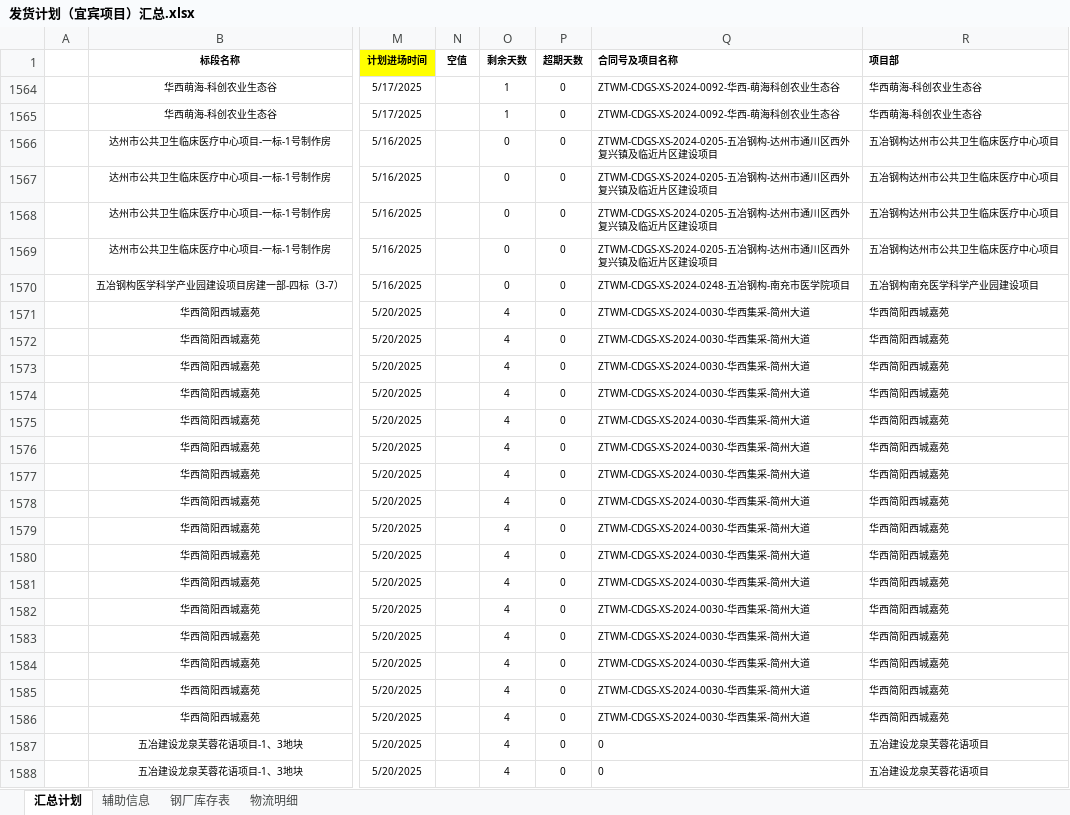
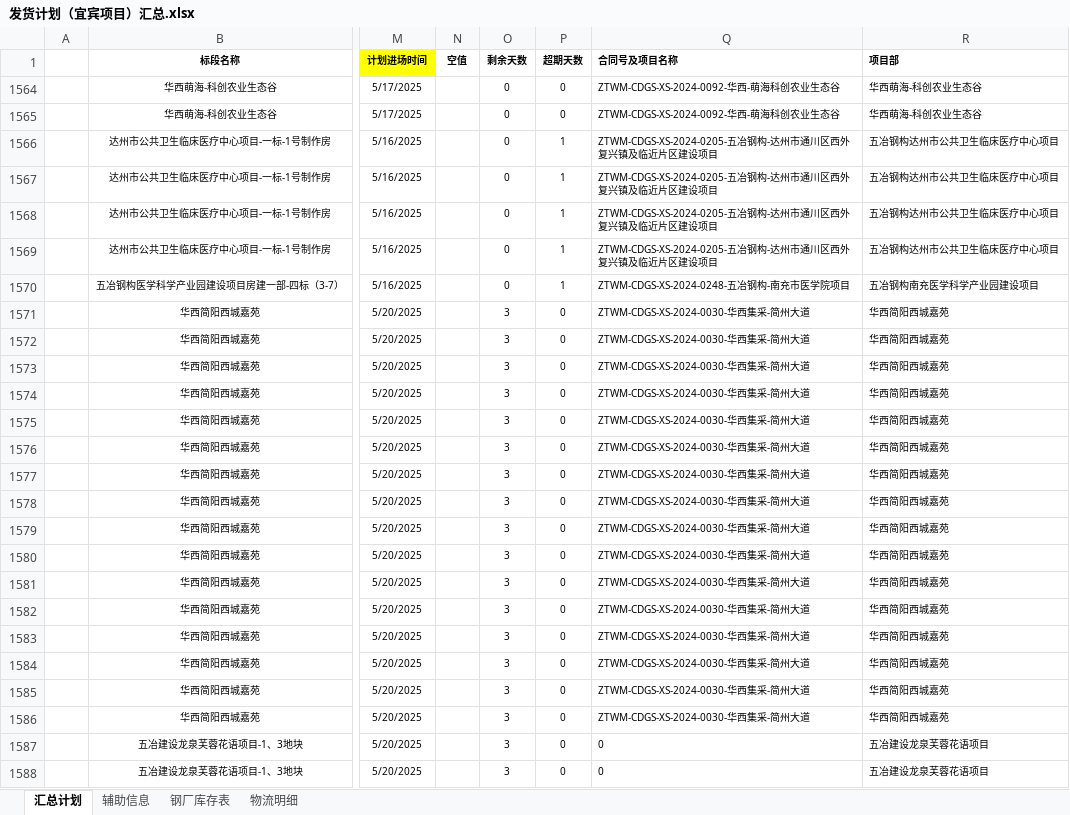
Before and after one commit to monizhou/TVBOX, an Excel workbook: 发货计划（宜宾项目）汇总.xlsx, sheet 汇总计划, drawn as a sheet; only a part is shown, gaps mark what is left out; values as stored, in another font and other column widths than the file's, no borders; conditional formats not drawn; the diff names each change by its address in the sheet, - before the commit and + after, or states it on an @@ line.

```diff
--- a/发货计划（宜宾项目）汇总.xlsx (sheet 汇总计划)
+++ b/发货计划（宜宾项目）汇总.xlsx (sheet 汇总计划)
-O1564:O1565 (剩余天数): 1
+O1564:O1565 (剩余天数): 0
-P1566:P1570 (超期天数): 0
+P1566:P1570 (超期天数): 1
-O1571:O1588 (剩余天数): 4
+O1571:O1588 (剩余天数): 3
```
Also changed, not shown: sheet 钢厂库存表, hidden cells, 1 other file.
